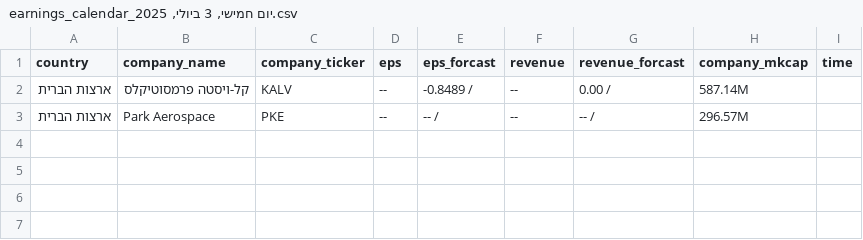
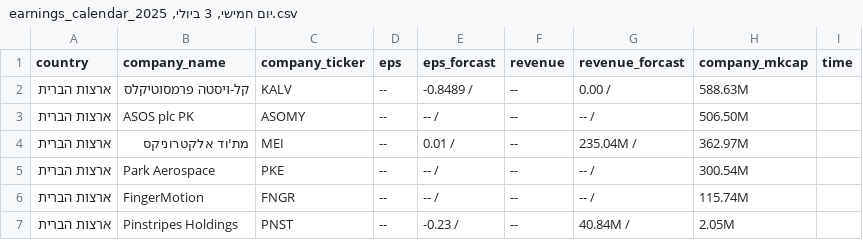
Before and after one commit to Portia210/stock-news-bot, a CSV file: data/investing_scraper/earnings_calendar_יום חמישי, 3 ביולי, 2025.csv, drawn as a sheet.

```diff
--- a/data/investing_scraper/earnings_calendar_יום חמישי, 3 ביולי, 2025.csv
+++ b/data/investing_scraper/earnings_calendar_יום חמישי, 3 ביולי, 2025.csv
@@ -1,3 +1,7 @@
 country,company_name,company_ticker,eps,eps_forcast,revenue,revenue_forcast,company_mkcap,time
-ארצות הברית,קל-ויסטה פרמסוטיקלס,KALV,--,-0.8489  /,--,0.00  /,587.14M,
-ארצות הברית,Park Aerospace,PKE,--,--  /,--,--  /,296.57M,
+ארצות הברית,קל-ויסטה פרמסוטיקלס,KALV,--,-0.8489  /,--,0.00  /,588.63M,
+ארצות הברית,ASOS plc PK,ASOMY,--,--  /,--,--  /,506.50M,
+ארצות הברית,מת'וד אלקטרוניקס,MEI,--,0.01  /,--,235.04M  /,362.97M,
+ארצות הברית,Park Aerospace,PKE,--,--  /,--,--  /,300.54M,
+ארצות הברית,FingerMotion,FNGR,--,--  /,--,--  /,115.74M,
+ארצות הברית,Pinstripes Holdings,PNST,--,-0.23  /,--,40.84M  /,2.05M,
```
Also changed, not shown: data/investing_scraper/economic_calendar_יום רביעי, 2 ביולי, 2025.csv, 41 other files.
